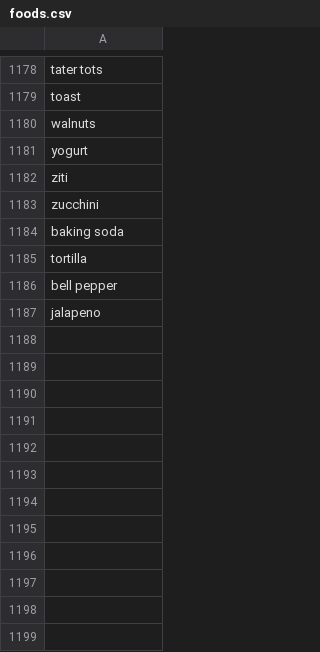
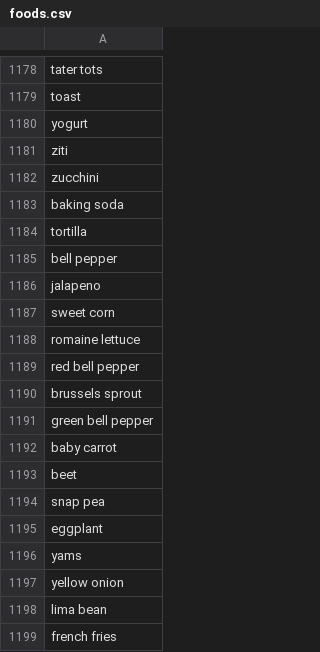
Before and after one commit to TimKanake/food_recipe_parser, a CSV file: foods.csv, drawn as a sheet; only a part is shown, gaps mark what is left out.

```diff
--- a/foods.csv
+++ b/foods.csv
@@ -1179,3 +1179,2 @@ tater tots
 toast
-walnuts
 yogurt
@@ -1187 +1186,14 @@ bell pepper
 jalapeno
+sweet corn
+romaine lettuce
+red bell pepper
+brussels sprout
+green bell pepper
+baby carrot
+beet
+snap pea
+eggplant
+yams
+yellow onion
+lima bean
+french fries
```
Also changed, not shown: 2 other files.
